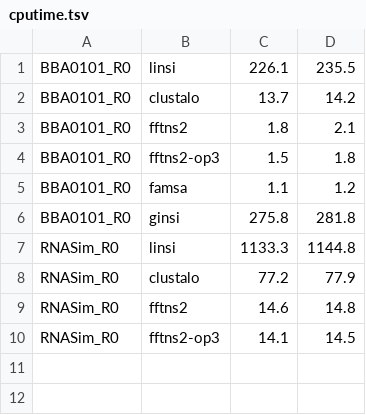
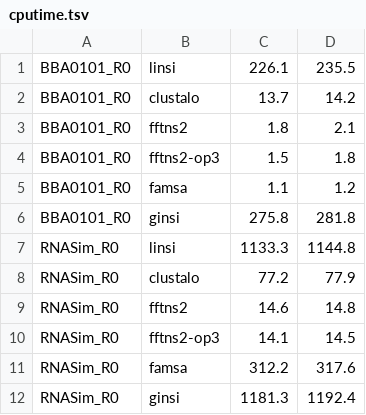
Before and after one commit to evanlin23/scratch, a TSV file: cs581/bbevidence/results/cputime.tsv, drawn as a sheet; the diff names each change by its address in the sheet, - before the commit and + after, or states it on an @@ line.

Commit message:
bbevidence: ROSE 1000L1/1000S1 results and held-out predictor check

```diff
--- a/cs581/bbevidence/results/cputime.tsv
+++ b/cs581/bbevidence/results/cputime.tsv
+row 11: RNASim_R0 | famsa | 312.2 | 317.6
+row 12: RNASim_R0 | ginsi | 1181.3 | 1192.4
```
Also changed, not shown: 13 other files.
